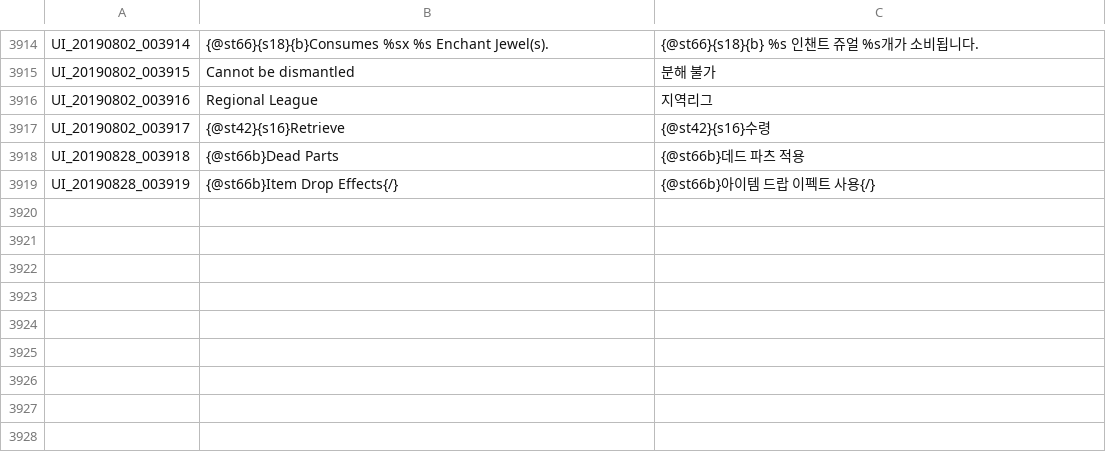
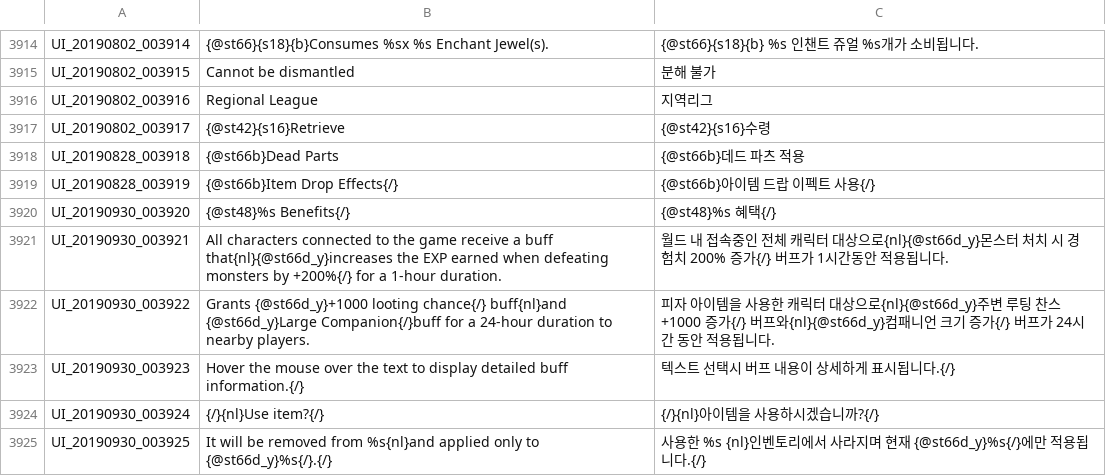
Before and after one commit to Treeofsavior/IndonesianTranslation, a TSV file: UI.tsv, drawn as a sheet; only a part is shown, gaps mark what is left out.

```diff
--- a/UI.tsv
+++ b/UI.tsv
@@ -4476 +4476,7 @@ UI_20190828_003918	{@st66b}Dead Parts	{@st66b}데드 파츠 적용
 UI_20190828_003919	{@st66b}Item Drop Effects{/}	{@st66b}아이템 드랍 이펙트 사용{/}
+UI_20190930_003920	{@st48}%s Benefits{/}	{@st48}%s 혜택{/}
+UI_20190930_003921	All characters connected to the game receive a buff that{nl}{@st66d_y}increases the EXP earned when defeating monsters by +200%{/} for a 1-hour duration.	월드 내 접속중인 전체 캐릭터 대상으로{nl}{@st66d_y}몬스터 처치 시 경험치 200% 증가{/} 버프가 1시간동안 적용됩니다.
+UI_20190930_003922	Grants {@st66d_y}+1000 looting chance{/} buff{nl}and {@st66d_y}Large Companion{/}buff for a 24-hour duration to nearby players. 	피자 아이템을 사용한 캐릭터 대상으로{nl}{@st66d_y}주변 루팅 찬스 +1000 증가{/} 버프와{nl}{@st66d_y}컴패니언 크기 증가{/} 버프가 24시간 동안 적용됩니다.
+UI_20190930_003923	Hover the mouse over the text to display detailed buff information.{/}	텍스트 선택시 버프 내용이 상세하게 표시됩니다.{/}
+UI_20190930_003924	{/}{nl}Use item?{/}	{/}{nl}아이템을 사용하시겠습니까?{/}
+UI_20190930_003925	It will be removed from %s{nl}and applied only to {@st66d_y}%s{/}.{/}	사용한 %s {nl}인벤토리에서 사라지며 현재 {@st66d_y}%s{/}에만 적용됩니다.{/}
```
Also changed, not shown: 3 other files.
